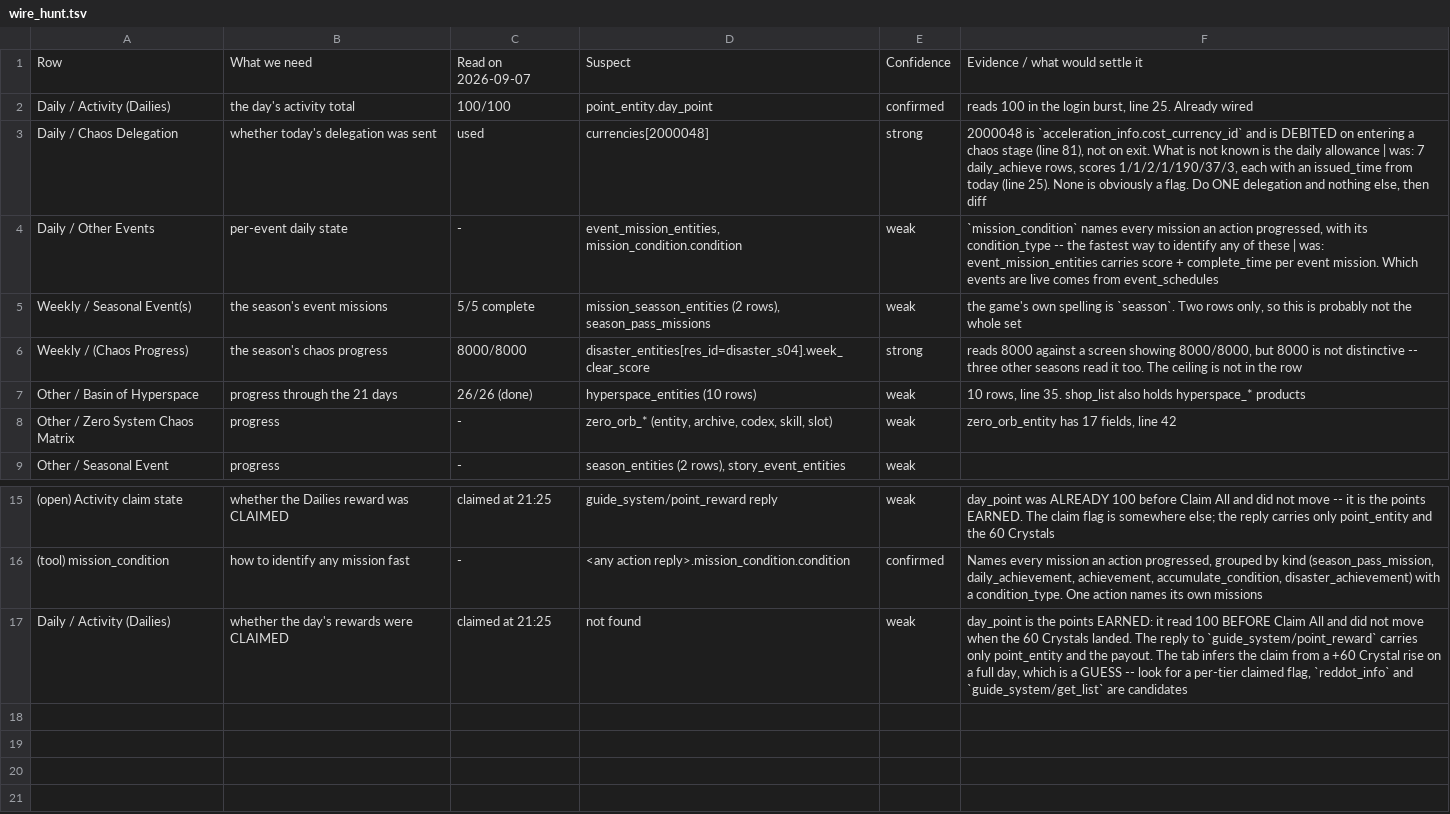
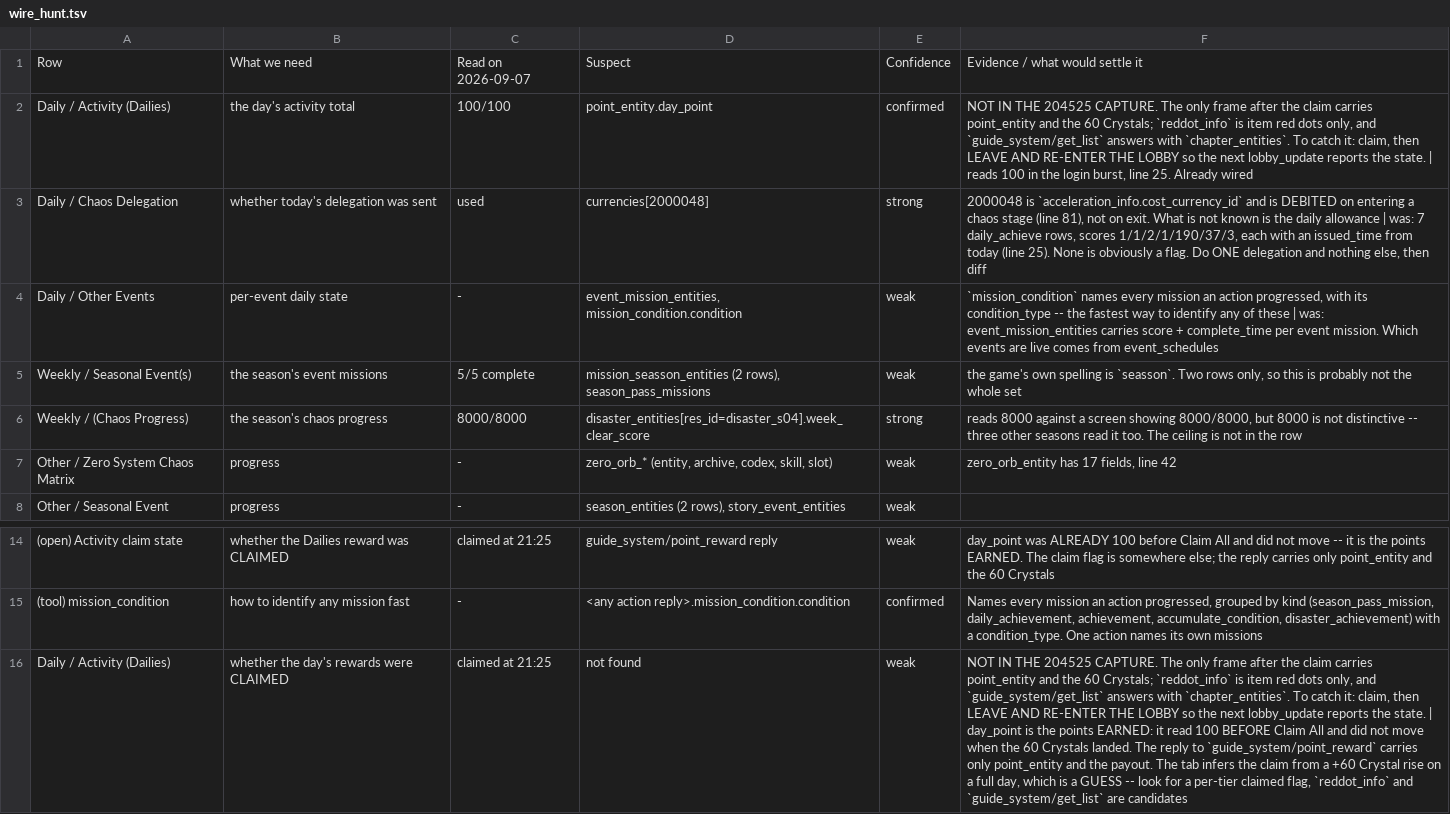
Before and after one commit to Ikkoru/Vribbels-CZN-Optimizer, a TSV file: docs/wire_hunt.tsv, drawn as a sheet; only a part is shown, gaps mark what is left out; removed rows and columns are numbered as before the commit, all else as after; the diff names each change by its address in the sheet, - before the commit and + after, or states it on an @@ line.

Commit message:
Read the Basin off its objectives, and correct what content_* is
`content_01_01_01` and its twenty-nine siblings are the Basin of
Hyperspace's OBJECTIVES, three per stage, arriving with the reply to
`hyperspace/get_list` -- not story records, which is what the last
commit called them. `mission_seasson_entities` holds them per Basin
season; the scored tally is what the game shows, and it reads 26/26
against a screen that read 26/26.

Two Basin seasons run at once and the game shows one figure, so the row
reports the LEAST complete of them: a fresh season beside a finished
one is work left, and taking the finished one would hide it.

The Activities claim flag is NOT in the 204525 capture. The only frame
after the claim carries `point_entity` and the 60 Crystals;
`reddot_info` is item red dots and `guide_system/get_list` answers with
`chapter_entities`. Catching it needs a claim followed by leaving and
re-entering the lobby, which is recorded in wire_hunt.tsv.

```diff
--- a/docs/wire_hunt.tsv
+++ b/docs/wire_hunt.tsv
-F2: reads 100…
+F2: NOT IN THE 204525 CAPTURE. The only frame after the claim carries point_entity and the 60 Crystals; `reddot_info` is item red dots only, and `guide_system/get_list` answers with `chapter_entities`. To catch it: claim, then LEAVE AND RE-ENTER THE LOBBY so the next lobby_update reports the state. | reads 100…
-row 7: Other / Basin of Hyperspace | progress through the 21 days | 26/26 (done) | hyperspace_entities (10 rows) | weak | 10 rows, line 35. shop_list also holds hyperspace_* products
-F16: day_point is…
+F16: NOT IN THE 204525 CAPTURE. The only frame after the claim carries point_entity and the 60 Crystals; `reddot_info` is item red dots only, and `guide_system/get_list` answers with `chapter_entities`. To catch it: claim, then LEAVE AND RE-ENTER THE LOBBY so the next lobby_update reports the state. | day_point is…
```
Also changed, not shown: docs/wire_hunt_added.tsv, 6 other files.
